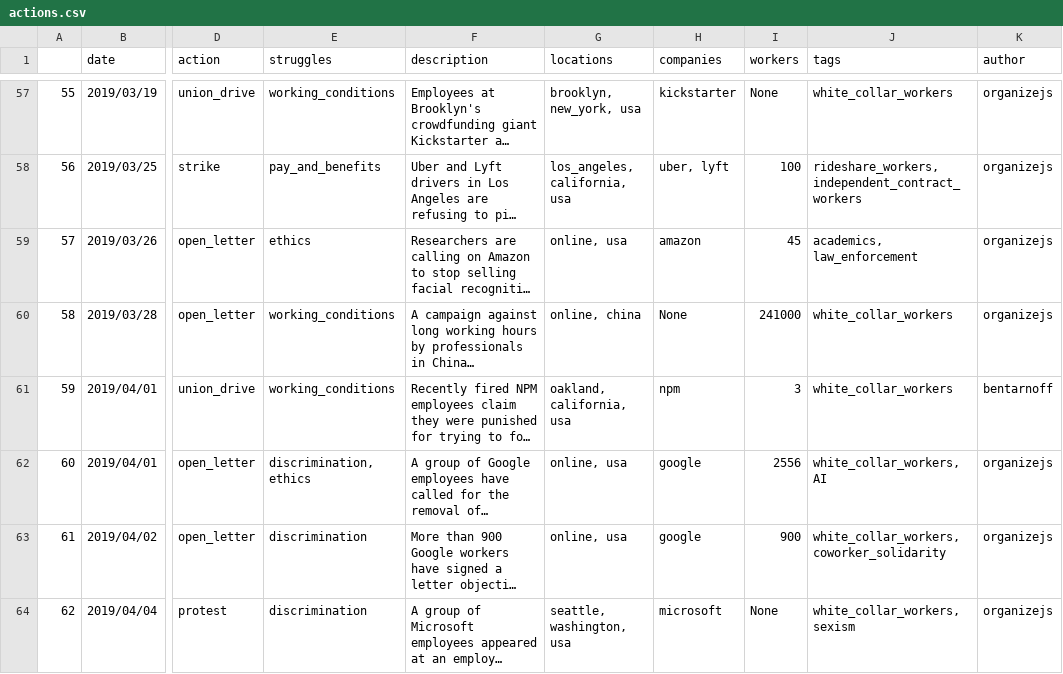
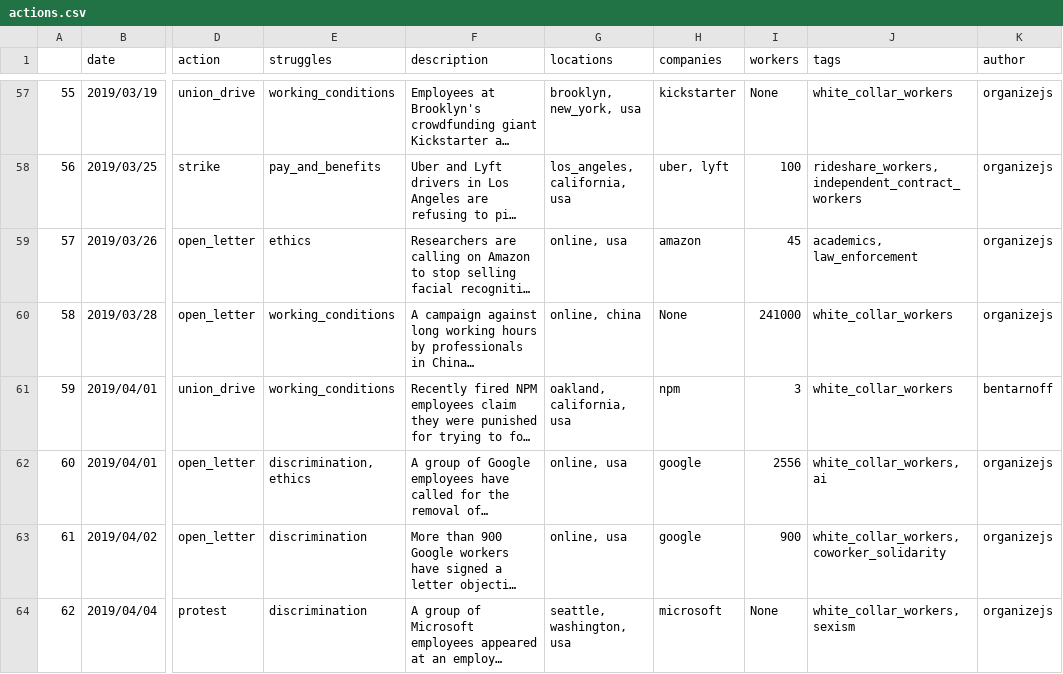
Before and after one commit to collective-action/tech, a CSV file: actions.csv, drawn as a sheet; only a part is shown, gaps mark what is left out; long unchanged cells end in …; the diff names each change by its address in the sheet, - before the commit and + after, or states it on an @@ line.

Commit message:
Auto Update README & actions.csv  ***NO_CI***

```diff
--- a/actions.csv
+++ b/actions.csv
-J62 (tags): white_collar_workers, AI
+J62 (tags): white_collar_workers, ai
```
Also changed, not shown: 1 other file.
